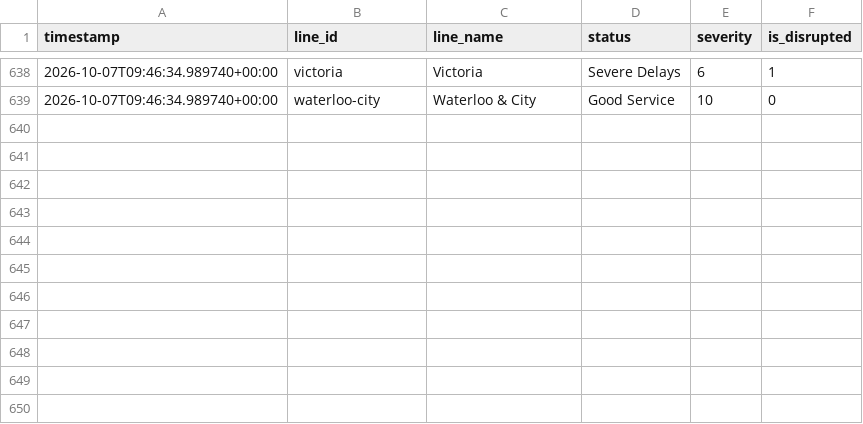
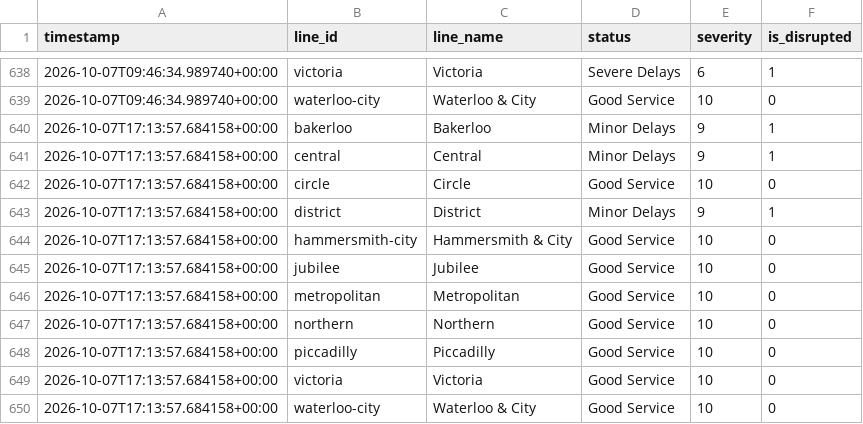
Before and after one commit to MFaisal077/TFL-Analaysis-Project, a CSV file: data/tfl_status_history.csv, drawn as a sheet; only a part is shown, gaps mark what is left out; the diff names each change by its address in the sheet, - before the commit and + after, or states it on an @@ line.

```diff
--- a/data/tfl_status_history.csv
+++ b/data/tfl_status_history.csv
+row 640: 2026-10-07T17:13:57.684158+00:00 | bakerloo | Bakerloo | Minor Delays | 9 | 1
+row 641: 2026-10-07T17:13:57.684158+00:00 | central | Central | Minor Delays | 9 | 1
+row 642: 2026-10-07T17:13:57.684158+00:00 | circle | Circle | Good Service | 10 | 0
+row 643: 2026-10-07T17:13:57.684158+00:00 | district | District | Minor Delays | 9 | 1
+row 644: 2026-10-07T17:13:57.684158+00:00 | hammersmith-city | Hammersmith & City | Good Service | 10 | 0
+row 645: 2026-10-07T17:13:57.684158+00:00 | jubilee | Jubilee | Good Service | 10 | 0
+row 646: 2026-10-07T17:13:57.684158+00:00 | metropolitan | Metropolitan | Good Service | 10 | 0
+row 647: 2026-10-07T17:13:57.684158+00:00 | northern | Northern | Good Service | 10 | 0
+row 648: 2026-10-07T17:13:57.684158+00:00 | piccadilly | Piccadilly | Good Service | 10 | 0
+row 649: 2026-10-07T17:13:57.684158+00:00 | victoria | Victoria | Good Service | 10 | 0
+row 650: 2026-10-07T17:13:57.684158+00:00 | waterloo-city | Waterloo & City | Good Service | 10 | 0
```
Also changed, not shown: 1 other file.
